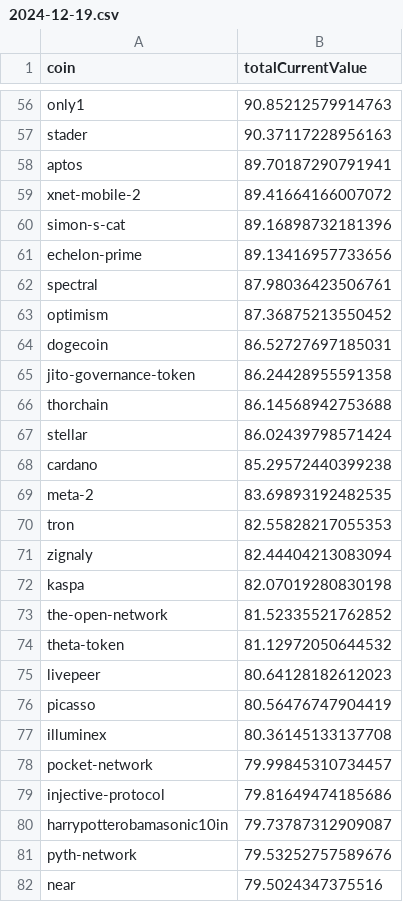
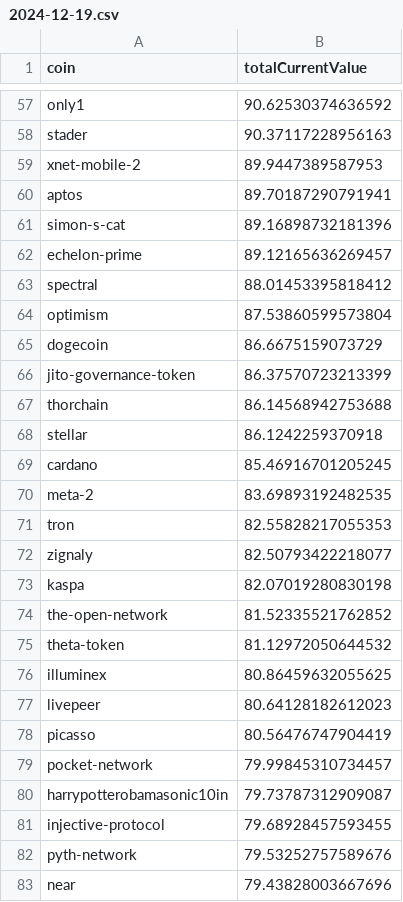
Before and after one commit to 0xmountaintop/coin-strength, a CSV file: results/2024/12/2024-12-19.csv, drawn as a sheet; only a part is shown, gaps mark what is left out; removed rows and columns are numbered as before the commit, all else as after; the diff covers the shown part only; the diff names each change by its address in the sheet, - before the commit and + after, or states it on an @@ line.

```diff
--- a/results/2024/12/2024-12-19.csv
+++ b/results/2024/12/2024-12-19.csv
-B57 (totalCurrentValue): 90.85212579914763
+B57 (totalCurrentValue): 90.62530374636592
+row 59: xnet-mobile-2 | 89.9447389587953
-row 59: xnet-mobile-2 | 89.41664166007072
-B62 (totalCurrentValue): 89.13416957733656
+B62 (totalCurrentValue): 89.12165636269457
-B63 (totalCurrentValue): 87.98036423506761
+B63 (totalCurrentValue): 88.01453395818412
-B64 (totalCurrentValue): 87.36875213550452
+B64 (totalCurrentValue): 87.53860599573804
-B65 (totalCurrentValue): 86.52727697185031
+B65 (totalCurrentValue): 86.6675159073729
-B66 (totalCurrentValue): 86.24428955591358
+B66 (totalCurrentValue): 86.37570723213399
-B68 (totalCurrentValue): 86.02439798571424
+B68 (totalCurrentValue): 86.1242259370918
-B69 (totalCurrentValue): 85.29572440399238
+B69 (totalCurrentValue): 85.46916701205245
-B72 (totalCurrentValue): 82.44404213083094
+B72 (totalCurrentValue): 82.50793422218077
+row 76: illuminex | 80.86459632055625
-row 77: illuminex | 80.36145133137708
-row 79: injective-protocol | 79.81649474185686
+row 81: injective-protocol | 79.68928457593455
-B83 (totalCurrentValue): 79.5024347375516
+B83 (totalCurrentValue): 79.43828003667696
```
Also changed, not shown: 20 added rows, 19 removed rows and 64 edited cells elsewhere in this file.
